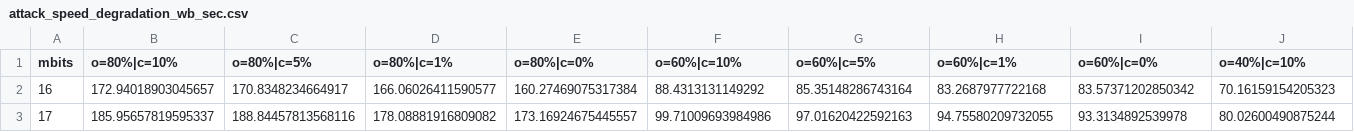
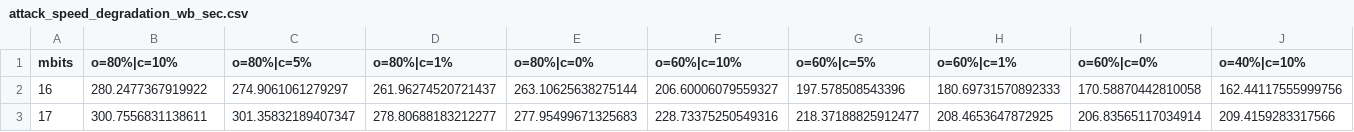
Before and after one commit to migonsa/QFAttacks, a CSV file: attack_speed_degradation_wb_sec.csv, drawn as a sheet; only a part is shown; the diff covers the shown part only; the diff names each change by its address in the sheet, - before the commit and + after, or states it on an @@ line.

```diff
--- a/attack_speed_degradation_wb_sec.csv
+++ b/attack_speed_degradation_wb_sec.csv
-B2 (o=80%|c=10%): 172.94018903045657
+B2 (o=80%|c=10%): 280.2477367919922
-C2 (o=80%|c=5%): 170.8348234664917
+C2 (o=80%|c=5%): 274.9061061279297
-D2 (o=80%|c=1%): 166.06026411590577
+D2 (o=80%|c=1%): 261.96274520721437
-E2 (o=80%|c=0%): 160.27469075317384
+E2 (o=80%|c=0%): 263.10625638275144
-F2 (o=60%|c=10%): 88.4313131149292
+F2 (o=60%|c=10%): 206.60006079559327
-G2 (o=60%|c=5%): 85.35148286743164
+G2 (o=60%|c=5%): 197.578508543396
-H2 (o=60%|c=1%): 83.2687977722168
+H2 (o=60%|c=1%): 180.69731570892333
-I2 (o=60%|c=0%): 83.57371202850342
+I2 (o=60%|c=0%): 170.58870442810058
-J2 (o=40%|c=10%): 70.16159154205323
+J2 (o=40%|c=10%): 162.44117555999756
-B3 (o=80%|c=10%): 185.95657819595337
+B3 (o=80%|c=10%): 300.7556831138611
-C3 (o=80%|c=5%): 188.84457813568116
+C3 (o=80%|c=5%): 301.35832189407347
-D3 (o=80%|c=1%): 178.08881916809082
+D3 (o=80%|c=1%): 278.80688183212277
-E3 (o=80%|c=0%): 173.16924675445557
+E3 (o=80%|c=0%): 277.95499671325683
-F3 (o=60%|c=10%): 99.71009693984986
+F3 (o=60%|c=10%): 228.73375250549316
-G3 (o=60%|c=5%): 97.01620422592163
+G3 (o=60%|c=5%): 218.37188825912477
-H3 (o=60%|c=1%): 94.75580209732055
+H3 (o=60%|c=1%): 208.4653647872925
-I3 (o=60%|c=0%): 93.3134892539978
+I3 (o=60%|c=0%): 206.83565117034914
-J3 (o=40%|c=10%): 80.02600490875244
+J3 (o=40%|c=10%): 209.4159283317566
```
Also changed, not shown: 62 edited cells elsewhere in this file, attack_insertion_failure_bb_sec.csv, attack_insertion_failure_wb_sec.csv, 1 other file.
